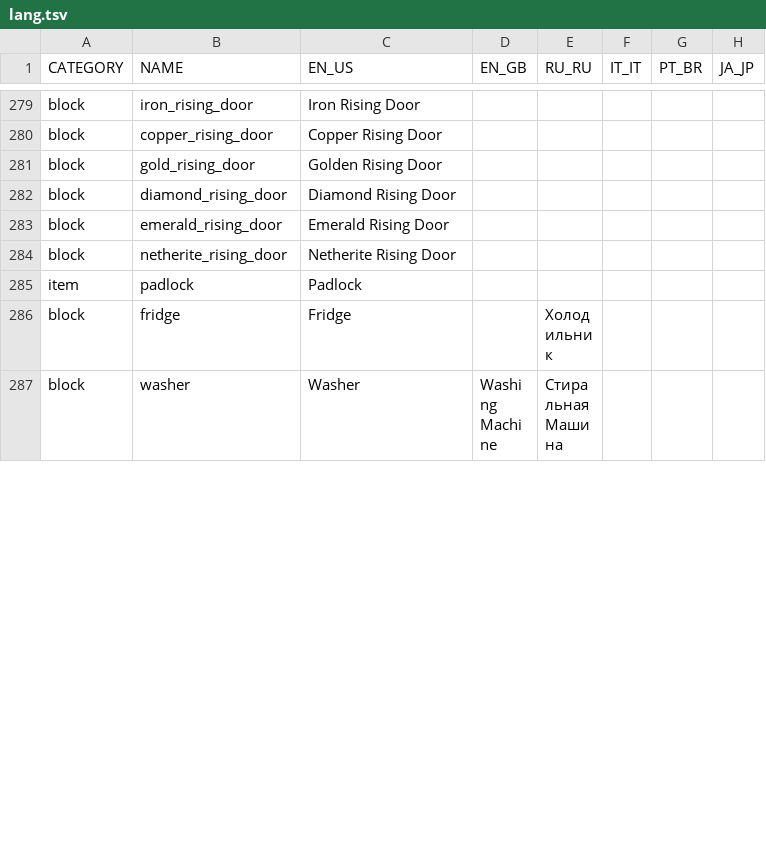
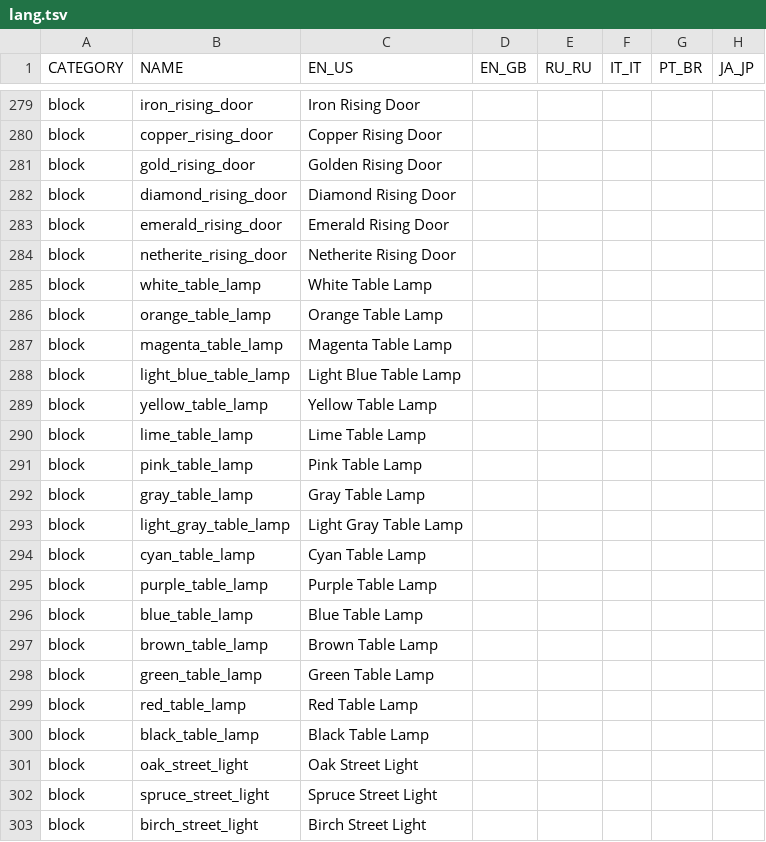
Before and after one commit to bbfh-dev/bubblellaneous-pack, a TSV file: plugins/lang/data/lang.tsv, drawn as a sheet; only a part is shown, gaps mark what is left out; the shorter side is filled out with more unchanged rows; the diff covers the shown part only.

Commit message:
Add 3 types of lamps

```diff
--- a/plugins/lang/data/lang.tsv
+++ b/plugins/lang/data/lang.tsv
@@ -284,2 +284,20 @@ block	emerald_rising_door	Emerald Rising Door
 block	netherite_rising_door	Netherite Rising Door					
-item	padlock	Padlock					
+block	white_table_lamp	White Table Lamp					
+block	orange_table_lamp	Orange Table Lamp					
+block	magenta_table_lamp	Magenta Table Lamp					
+block	light_blue_table_lamp	Light Blue Table Lamp					
+block	yellow_table_lamp	Yellow Table Lamp					
+block	lime_table_lamp	Lime Table Lamp					
+block	pink_table_lamp	Pink Table Lamp					
+block	gray_table_lamp	Gray Table Lamp					
+block	light_gray_table_lamp	Light Gray Table Lamp					
+block	cyan_table_lamp	Cyan Table Lamp					
+block	purple_table_lamp	Purple Table Lamp					
+block	blue_table_lamp	Blue Table Lamp					
+block	brown_table_lamp	Brown Table Lamp					
+block	green_table_lamp	Green Table Lamp					
+block	red_table_lamp	Red Table Lamp					
+block	black_table_lamp	Black Table Lamp					
+block	oak_street_light	Oak Street Light					
+block	spruce_street_light	Spruce Street Light					
+block	birch_street_light	Birch Street Light					
```
Also changed, not shown: 33 added rows and 1 edited cell elsewhere in this file, 20 other files.
